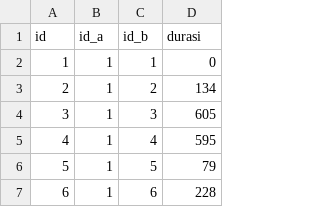
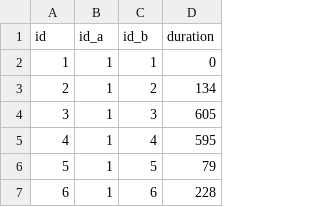
Before and after one commit to masbaizal/komotrip, a CSV file: POI Time Matrix.csv, drawn as a sheet; only a part is shown.

Commit message:
Update POI Time Matrix.csv

```diff
--- a/POI Time Matrix.csv
+++ b/POI Time Matrix.csv
@@ -1,2 +1,2 @@
-id,id_a,id_b,durasi
+id,id_a,id_b,duration
 1,1,1,0
```
